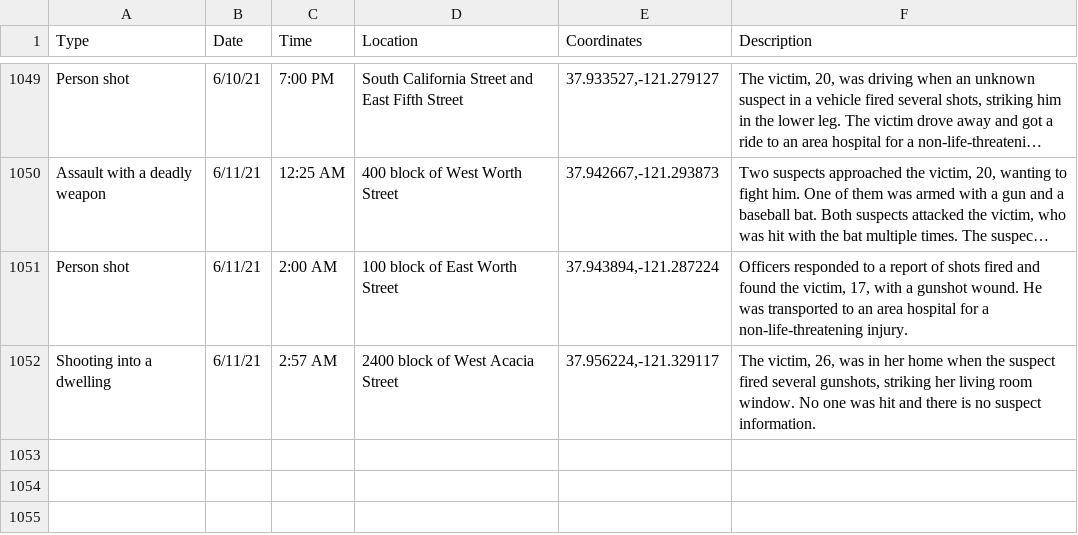
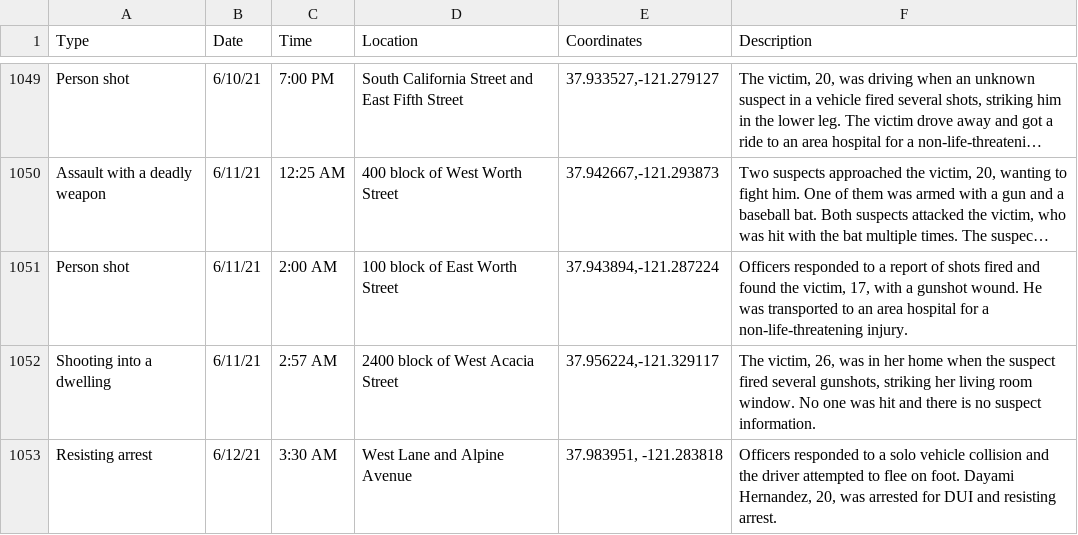
Before and after one commit to miriamwaldvogel/209politics, a CSV file: projects/crimemaps/data/stockton.csv, drawn as a sheet; only a part is shown, gaps mark what is left out; long unchanged cells end in ….

```diff
--- a/projects/crimemaps/data/stockton.csv
+++ b/projects/crimemaps/data/stockton.csv
@@ -1052 +1052,2 @@ Person shot,6/11/21,2:00 AM,100 block of East Worth Street,"37.943894,-121.28722
 Shooting into a dwelling,6/11/21,2:57 AM,2400 block of West Acacia Street,"37.956224,-121.329117","The victim, 26, was in her home when the suspect fired several gunshots, striking her living room window. No one was hit and there is no suspect information."
+Resisting arrest,6/12/21,3:30 AM,West Lane and Alpine Avenue,"37.983951, -121.283818","Officers responded to a solo vehicle collision and the driver attempted to flee on foot. Dayami Hernandez, 20, was arrested for DUI and resisting arrest."
```
Also changed, not shown: 1 other file.
